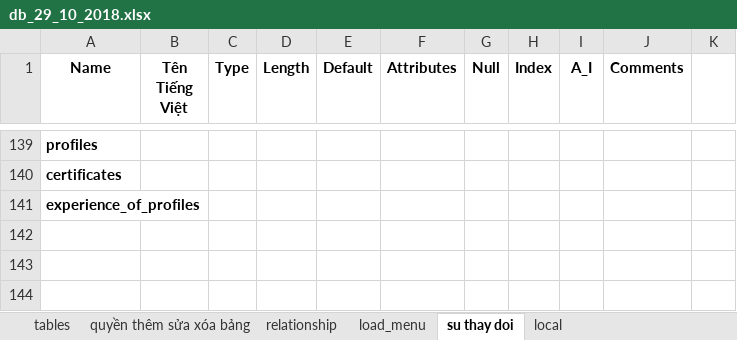
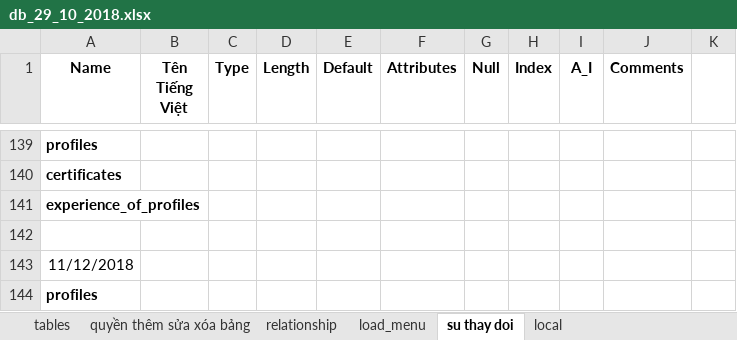
Before and after one commit to vongocnhat/TimViec, an Excel workbook: db_29_10_2018.xlsx, sheet su thay doi, drawn as a sheet; only a part is shown, gaps mark what is left out; values as stored, in another font and other column widths than the file's, no borders; charts and pictures not drawn; the diff names each change by its address in the sheet, - before the commit and + after, or states it on an @@ line.

Commit message:
add column other_soft to profiles lam create profile den text 15

```diff
--- a/db_29_10_2018.xlsx (sheet su thay doi)
+++ b/db_29_10_2018.xlsx (sheet su thay doi)
+row 142: (empty)
+row 143: 11/12/2018
+row 144: profiles
```
Also changed, not shown: sheet tables, charts or pictures, 16 other files.
